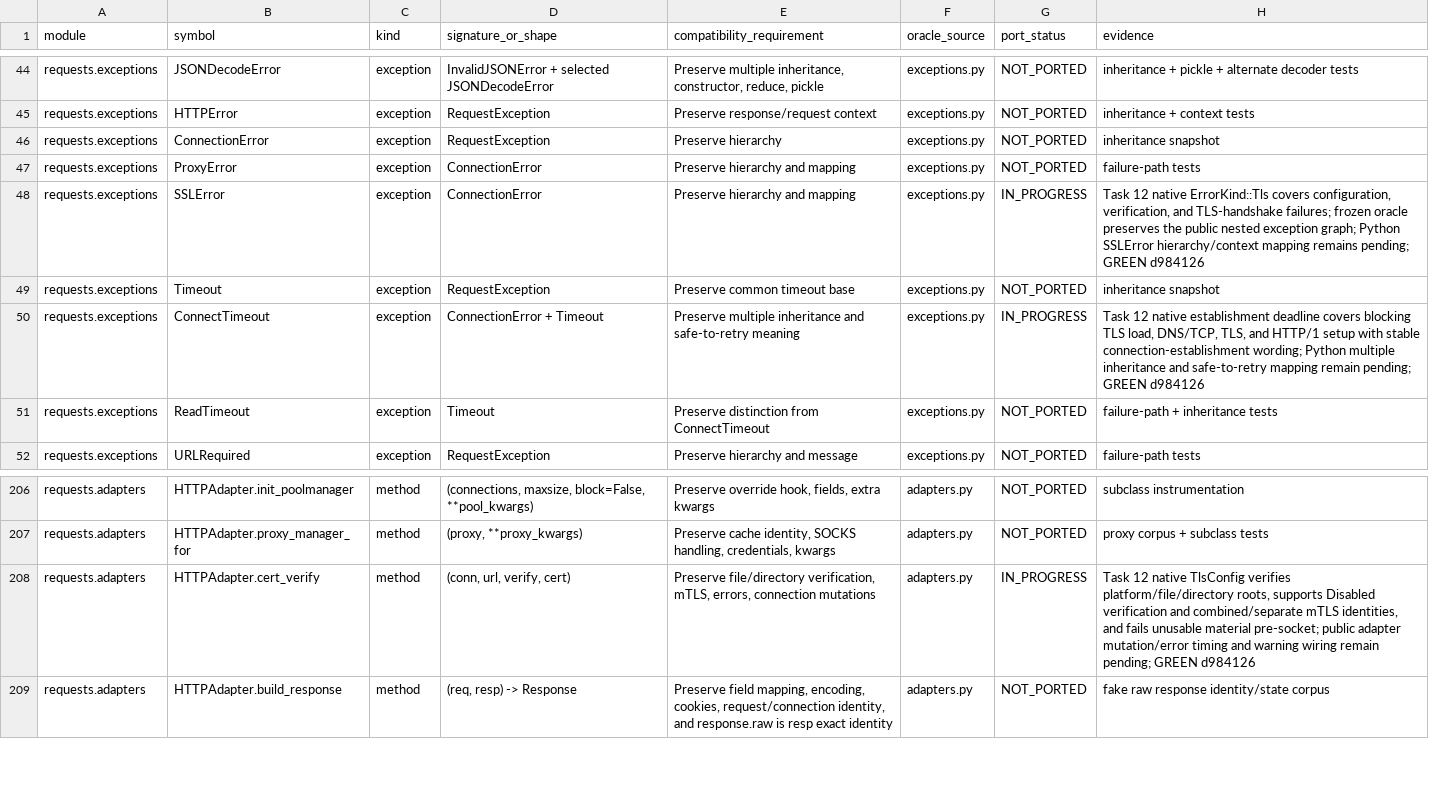
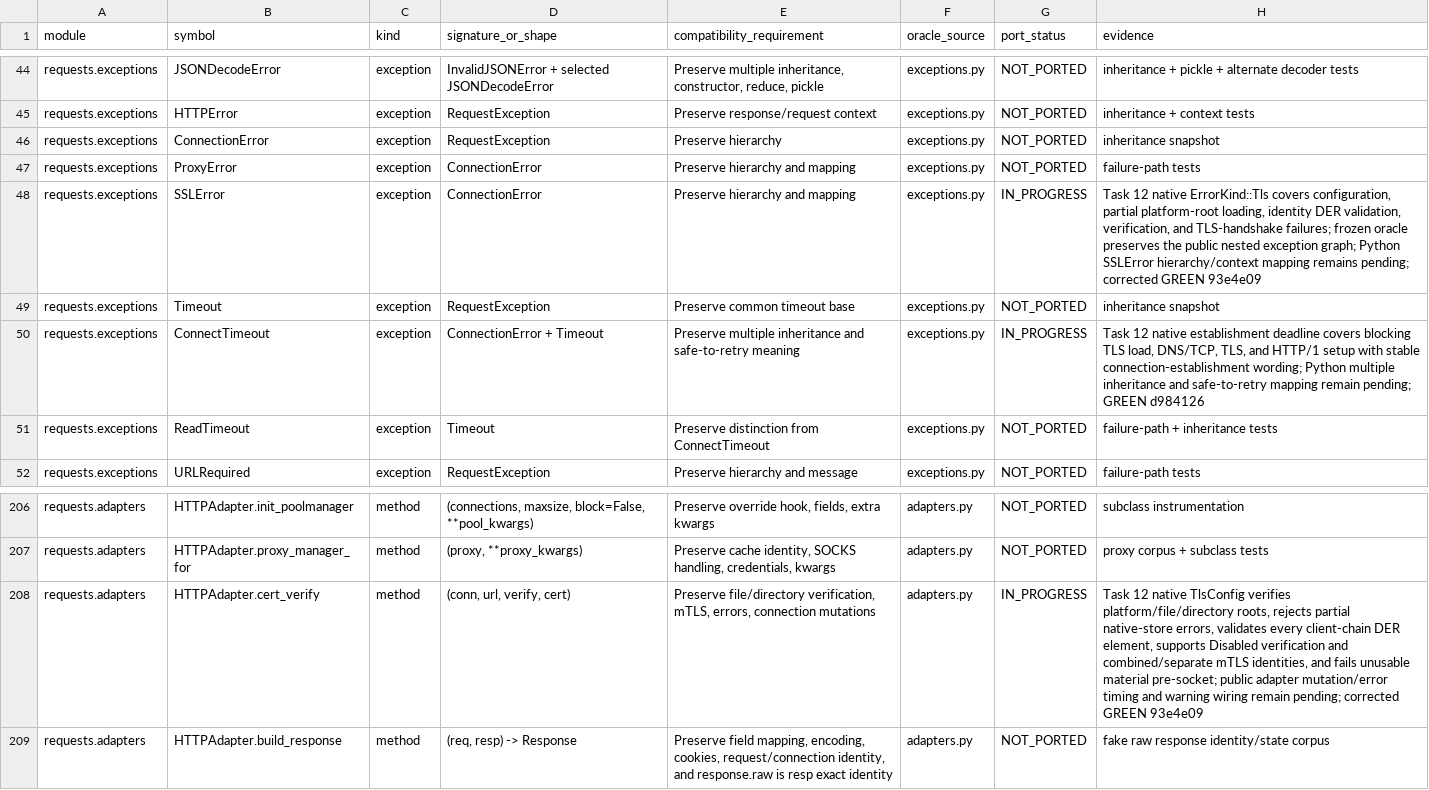
Before and after one commit to puneet-chandna/requests-native, a TSV file: API_COMPATIBILITY.tsv, drawn as a sheet; only a part is shown, gaps mark what is left out.

```diff
--- a/API_COMPATIBILITY.tsv
+++ b/API_COMPATIBILITY.tsv
@@ -47,3 +47,3 @@ requests.exceptions	ConnectionError	exception	RequestException	Preserve hierarch
 requests.exceptions	ProxyError	exception	ConnectionError	Preserve hierarchy and mapping	exceptions.py	NOT_PORTED	failure-path tests
-requests.exceptions	SSLError	exception	ConnectionError	Preserve hierarchy and mapping	exceptions.py	IN_PROGRESS	Task 12 native ErrorKind::Tls covers configuration, verification, and TLS-handshake failures; frozen oracle preserves the public nested exception graph; Python SSLError hierarchy/context mapping remains pending; GREEN d984126
+requests.exceptions	SSLError	exception	ConnectionError	Preserve hierarchy and mapping	exceptions.py	IN_PROGRESS	Task 12 native ErrorKind::Tls covers configuration, partial platform-root loading, identity DER validation, verification, and TLS-handshake failures; frozen oracle preserves the public nested exception graph; Python SSLError hierarchy/context mapping remains pending; corrected GREEN 93e4e09
 requests.exceptions	Timeout	exception	RequestException	Preserve common timeout base	exceptions.py	NOT_PORTED	inheritance snapshot
@@ -207,3 +207,3 @@ requests.adapters	HTTPAdapter.init_poolmanager	method	(connections, maxsize, blo
 requests.adapters	HTTPAdapter.proxy_manager_for	method	(proxy, **proxy_kwargs)	Preserve cache identity, SOCKS handling, credentials, kwargs	adapters.py	NOT_PORTED	proxy corpus + subclass tests
-requests.adapters	HTTPAdapter.cert_verify	method	(conn, url, verify, cert)	Preserve file/directory verification, mTLS, errors, connection mutations	adapters.py	IN_PROGRESS	Task 12 native TlsConfig verifies platform/file/directory roots, supports Disabled verification and combined/separate mTLS identities, and fails unusable material pre-socket; public adapter mutation/error timing and warning wiring remain pending; GREEN d984126
+requests.adapters	HTTPAdapter.cert_verify	method	(conn, url, verify, cert)	Preserve file/directory verification, mTLS, errors, connection mutations	adapters.py	IN_PROGRESS	Task 12 native TlsConfig verifies platform/file/directory roots, rejects partial native-store errors, validates every client-chain DER element, supports Disabled verification and combined/separate mTLS identities, and fails unusable material pre-socket; public adapter mutation/error timing and warning wiring remain pending; corrected GREEN 93e4e09
 requests.adapters	HTTPAdapter.build_response	method	(req, resp) -> Response	Preserve field mapping, encoding, cookies, request/connection identity, and response.raw is resp exact identity	adapters.py	NOT_PORTED	fake raw response identity/state corpus
```
Also changed, not shown: LIFETIMES.tsv.
